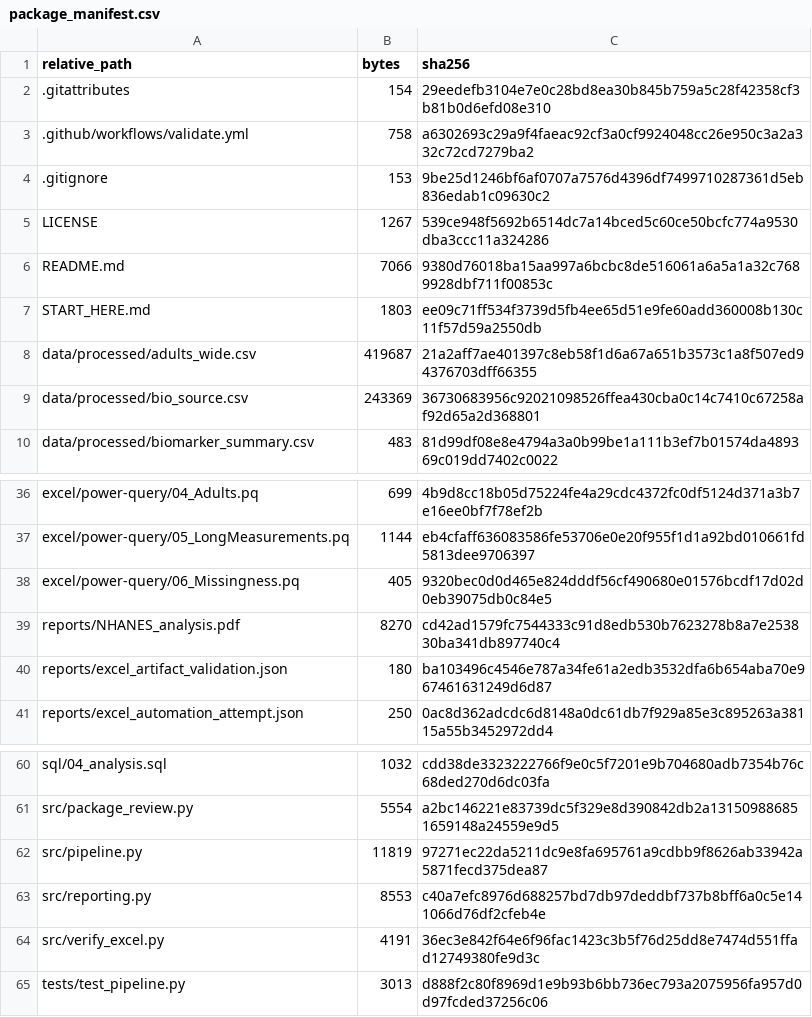
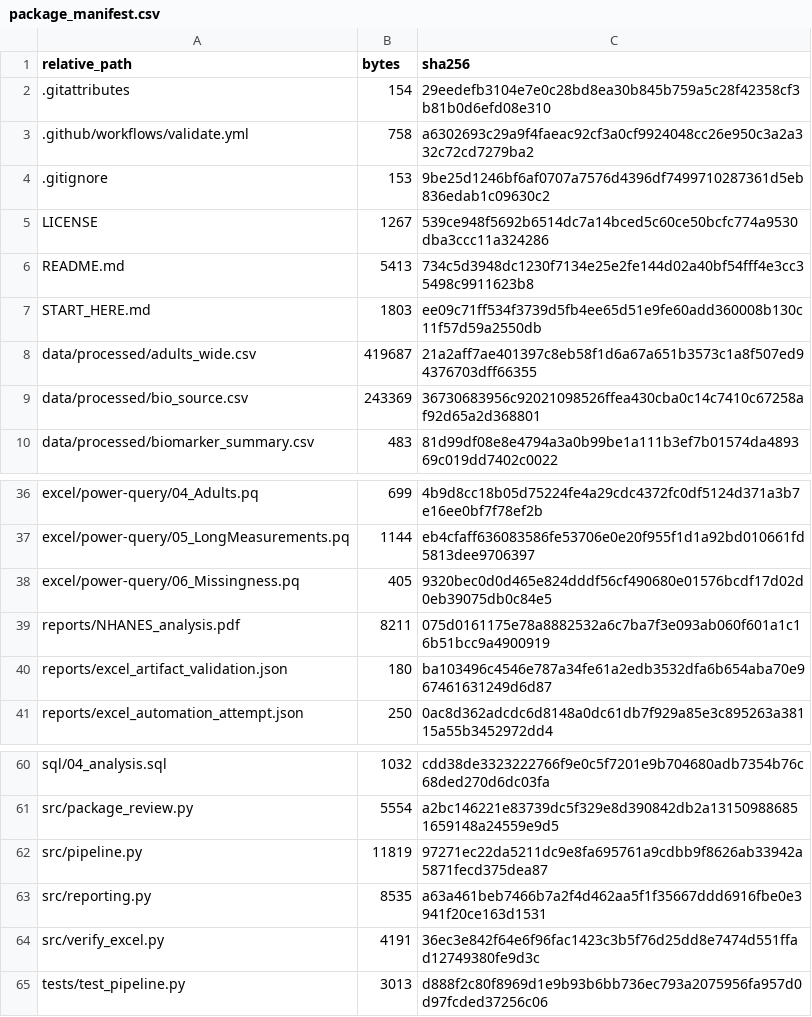
Before and after one commit to derrickrichie5527-source/nhanes-biomedical-analysis, a CSV file: reports/package_manifest.csv, drawn as a sheet; only a part is shown, gaps mark what is left out.

```diff
--- a/reports/package_manifest.csv
+++ b/reports/package_manifest.csv
@@ -5,3 +5,3 @@ relative_path,bytes,sha256
 LICENSE,1267,539ce948f5692b6514dc7a14bced5c60ce50bcfc774a9530dba3ccc11a324286
-README.md,7066,9380d76018ba15aa997a6bcbc8de516061a6a5a1a32c7689928dbf711f00853c
+README.md,5413,734c5d3948dc1230f7134e25e2fe144d02a40bf54fff4e3cc35498c9911623b8
 START_HERE.md,1803,ee09c71ff534f3739d5fb4ee65d51e9fe60add360008b130c11f57d59a2550db
@@ -38,3 +38,3 @@ excel/power-query/05_LongMeasurements.pq,1144,eb4cfaff636083586fe53706e0e20f955f
 excel/power-query/06_Missingness.pq,405,9320bec0d0d465e824dddf56cf490680e01576bcdf17d02d0eb39075db0c84e5
-reports/NHANES_analysis.pdf,8270,cd42ad1579fc7544333c91d8edb530b7623278b8a7e253830ba341db897740c4
+reports/NHANES_analysis.pdf,8211,075d0161175e78a8882532a6c7ba7f3e093ab060f601a1c16b51bcc9a4900919
 reports/excel_artifact_validation.json,180,ba103496c4546e787a34fe61a2edb3532dfa6b654aba70e967461631249d6d87
@@ -62,3 +62,3 @@ src/package_review.py,5554,a2bc146221e83739dc5f329e8d390842db2a13150988685165914
 src/pipeline.py,11819,97271ec22da5211dc9e8fa695761a9cdbb9f8626ab33942a5871fecd375dea87
-src/reporting.py,8553,c40a7efc8976d688257bd7db97deddbf737b8bff6a0c5e141066d76df2cfeb4e
+src/reporting.py,8535,a63a461beb7466b7a2f4d462aa5f1f35667ddd6916fbe0e3941f20ce163d1531
 src/verify_excel.py,4191,36ec3e842f64e6f96fac1423c3b5f76d25dd8e7474d551ffad12749380fe9d3c
```
Also changed, not shown: 1 other file.
